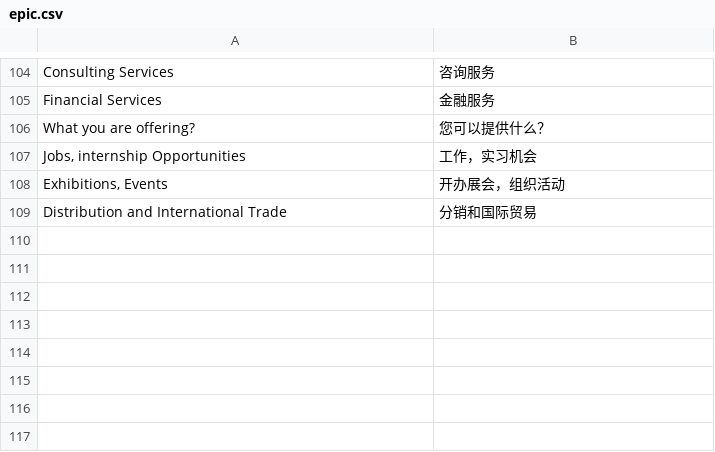
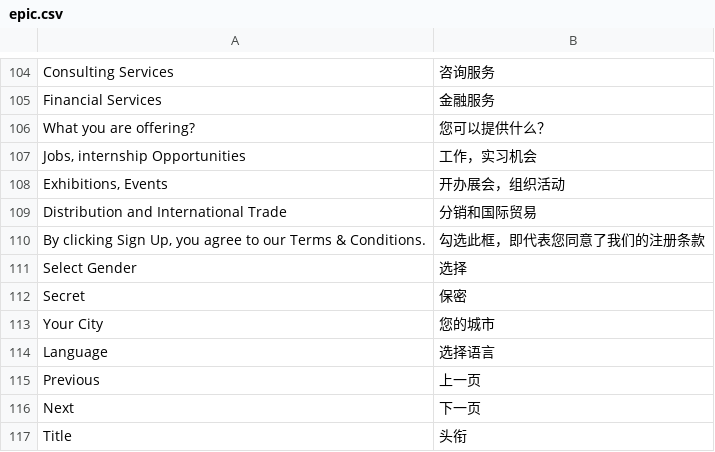
Before and after one commit to xuqian/eva-engine, a CSV file: website/Epic/data/languages/zh/epic.csv, drawn as a sheet; only a part is shown, gaps mark what is left out; the diff names each change by its address in the sheet, - before the commit and + after, or states it on an @@ line.

```diff
--- a/website/Epic/data/languages/zh/epic.csv
+++ b/website/Epic/data/languages/zh/epic.csv
+row 110: By clicking Sign Up, you agree to our Terms & Conditions. | 勾选此框，即代表您同意了我们的注册条款
+row 111: Select Gender | 选择
+row 112: Secret | 保密
+row 113: Your City | 您的城市
+row 114: Language | 选择语言
+row 115: Previous | 上一页
+row 116: Next | 下一页
+row 117: Title | 头衔
```
Also changed, not shown: website/Epic/data/languages/fr/epic.csv, website/Epic/data/languages/zh_TW/epic.csv, 6 other files.
